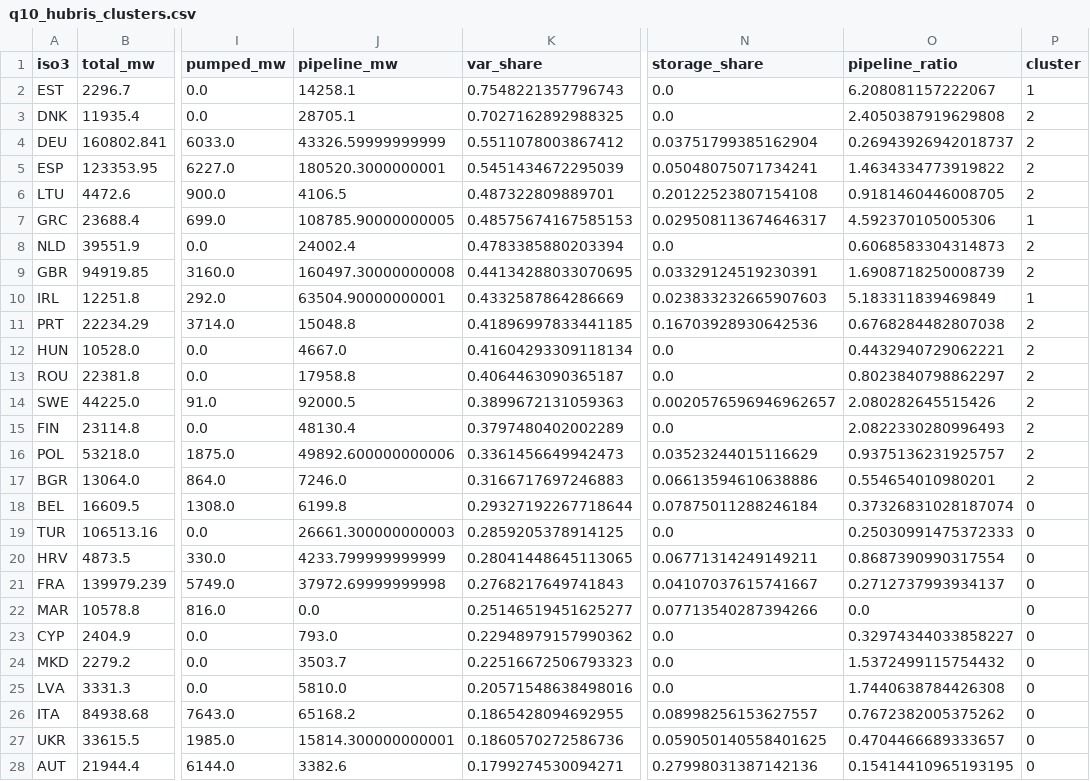
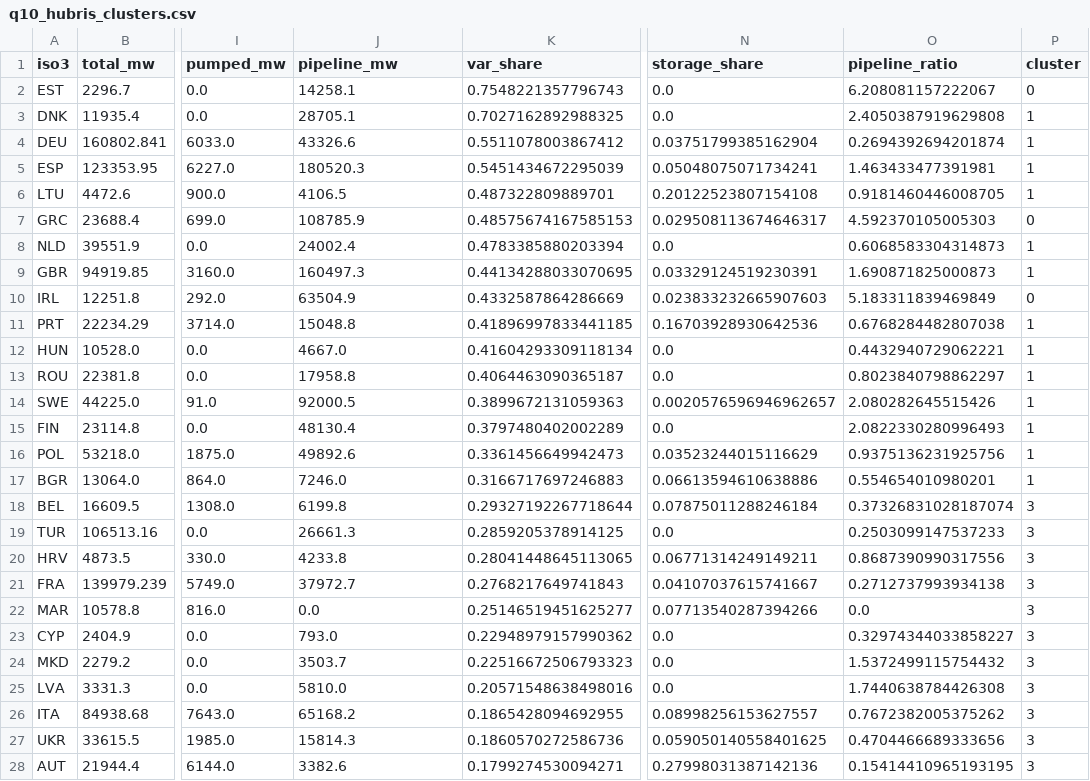
Before and after one commit to Bro-Ai-ML/Reverse-Proxy-Go, a CSV file: energy-analysis/output/tables/q10_hubris_clusters.csv, drawn as a sheet; only a part is shown, gaps mark what is left out; the diff covers the shown part only; the diff names each change by its address in the sheet, - before the commit and + after, or states it on an @@ line.

Commit message:
energy-analysis: audit stack + vérification des affirmations (10_stack_audit.py)
- exécute chaque composant de la stack sur les données :
  * polars vs duckdb (SQL sur parquet) → totaux identiques (0 % d'écart)
  * scipy (Spearman), sklearn (re-cluster KMeans = hubris EST/GRC/IRL/MNE),
    pyro (ré-échantillonnage Q7 ~110 %/an), networkx (betweenness)
- vérifie 23 affirmations de la lecture « banques centrales » :
  20 confirmées, 2 erronées (Grèce/Irlande >50 % variable : 48,6/43,3 %),
  1 écart significatif (Norvège hydro 28,9 vs 34,8 GW → biais GEM)
- corrige l'erreur de lieu IPTO 150 MW (interconnexion GRC = 3 430 MW)
- annexe d'audit ajoutée aux rapports MD/HTML/PDF (PDF 18 pages)
- ruff 0 / mypy 0 / pyright 0 (14 fichiers)

Co-authored-by: arena-agent <297053741+arena-agent@users.noreply.github.com>

```diff
--- a/energy-analysis/output/tables/q10_hubris_clusters.csv
+++ b/energy-analysis/output/tables/q10_hubris_clusters.csv
-P2 (cluster): 1
+P2 (cluster): 0
-P3:P6 (cluster): 2
+P3:P6 (cluster): 1
-J4 (pipeline_mw): 43326.59999999999
+J4 (pipeline_mw): 43326.6
-O4 (pipeline_ratio): 0.26943926942018737
+O4 (pipeline_ratio): 0.2694392694201874
-J5 (pipeline_mw): 180520.3000000001
+J5 (pipeline_mw): 180520.3
-O5 (pipeline_ratio): 1.4634334773919822
+O5 (pipeline_ratio): 1.463433477391981
-J7 (pipeline_mw): 108785.90000000005
+J7 (pipeline_mw): 108785.9
-O7 (pipeline_ratio): 4.592370105005306
+O7 (pipeline_ratio): 4.592370105005303
-P7 (cluster): 1
+P7 (cluster): 0
-P8:P9 (cluster): 2
+P8:P9 (cluster): 1
-J9 (pipeline_mw): 160497.30000000008
+J9 (pipeline_mw): 160497.3
-O9 (pipeline_ratio): 1.6908718250008739
+O9 (pipeline_ratio): 1.690871825000873
-J10 (pipeline_mw): 63504.90000000001
+J10 (pipeline_mw): 63504.9
-P10 (cluster): 1
+P10 (cluster): 0
-P11:P17 (cluster): 2
+P11:P17 (cluster): 1
-J16 (pipeline_mw): 49892.600000000006
+J16 (pipeline_mw): 49892.6
-O16 (pipeline_ratio): 0.9375136231925757
+O16 (pipeline_ratio): 0.9375136231925756
-P18:P28 (cluster): 0
+P18:P28 (cluster): 3
-J19 (pipeline_mw): 26661.300000000003
+J19 (pipeline_mw): 26661.3
-O19 (pipeline_ratio): 0.25030991475372333
+O19 (pipeline_ratio): 0.2503099147537233
-J20 (pipeline_mw): 4233.799999999999
+J20 (pipeline_mw): 4233.8
-O20 (pipeline_ratio): 0.8687390990317554
+O20 (pipeline_ratio): 0.8687390990317556
-J21 (pipeline_mw): 37972.69999999998
+J21 (pipeline_mw): 37972.7
-O21 (pipeline_ratio): 0.2712737993934137
+O21 (pipeline_ratio): 0.2712737993934138
-J27 (pipeline_mw): 15814.300000000001
+J27 (pipeline_mw): 15814.3
-O27 (pipeline_ratio): 0.4704466689333657
+O27 (pipeline_ratio): 0.4704466689333656
```
Also changed, not shown: 18 edited cells elsewhere in this file, energy-analysis/output/tables/mix_by_country_europe.csv, energy-analysis/output/tables/q14_growth_proxy.csv, 28 other files.
